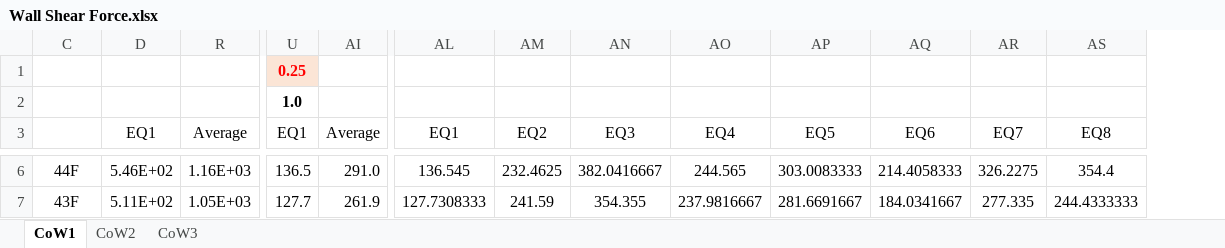
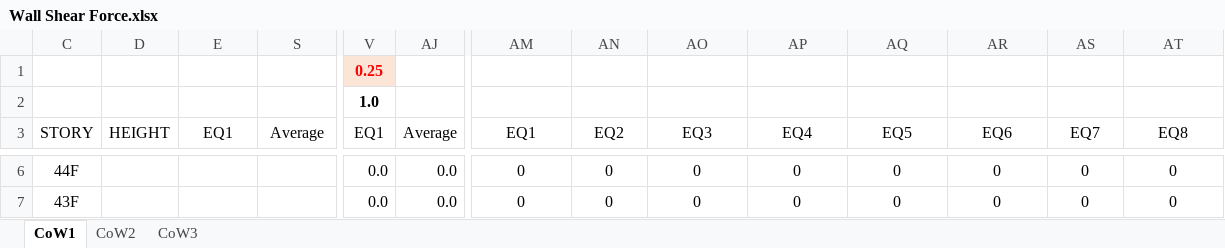
Before and after one commit to pigbrain/sparta, an Excel workbook: myproject/Wall Shear Force.xlsx, sheet CoW1, drawn as a sheet; only a part is shown, gaps mark what is left out; values as stored, in another font and other column widths than the file's, no borders; charts and pictures not drawn; addresses are those after the commit; the diff covers the shown part only; the diff names each change by its address in the sheet, - before the commit and + after, or states it on an @@ line.

```diff
--- a/myproject/Wall Shear Force.xlsx (sheet CoW1)
+++ b/myproject/Wall Shear Force.xlsx (sheet CoW1)
+column D (HEIGHT), empty
-C3: (empty)
+C3: STORY
-E6 (EQ1): 5.46E+02
+E6 (EQ1): (empty)
-S6 (Average): 1.16E+03
+S6 (Average): (empty)
-V6 (EQ1): 136.5
+V6 (EQ1): 0.0
-AJ6 (Average): 291.0
+AJ6 (Average): 0.0
-AM6 (EQ1): 136.545
+AM6 (EQ1): 0
-AN6 (EQ2): 232.4625
+AN6 (EQ2): 0
-AO6 (EQ3): 382.0416667
+AO6 (EQ3): 0
-AP6 (EQ4): 244.565
+AP6 (EQ4): 0
-AQ6 (EQ5): 303.0083333
+AQ6 (EQ5): 0
-AR6 (EQ6): 214.4058333
+AR6 (EQ6): 0
-AS6 (EQ7): 326.2275
+AS6 (EQ7): 0
-AT6 (EQ8): 354.4
+AT6 (EQ8): 0
-E7 (EQ1): 5.11E+02
+E7 (EQ1): (empty)
-S7 (Average): 1.05E+03
+S7 (Average): (empty)
-V7 (EQ1): 127.7
+V7 (EQ1): 0.0
-AJ7 (Average): 261.9
+AJ7 (Average): 0.0
-AM7 (EQ1): 127.7308333
+AM7 (EQ1): 0
-AN7 (EQ2): 241.59
+AN7 (EQ2): 0
-AO7 (EQ3): 354.355
+AO7 (EQ3): 0
-AP7 (EQ4): 237.9816667
+AP7 (EQ4): 0
-AQ7 (EQ5): 281.6691667
+AQ7 (EQ5): 0
-AR7 (EQ6): 184.0341667
+AR7 (EQ6): 0
-AS7 (EQ7): 277.335
+AS7 (EQ7): 0
-AT7 (EQ8): 244.4333333
+AT7 (EQ8): 0
```
Also changed, not shown: 996 edited cells and cell formats elsewhere in this sheet, sheet CoW3, sheet CoW2, formulas that keep their value, hidden cells, charts or pictures.
